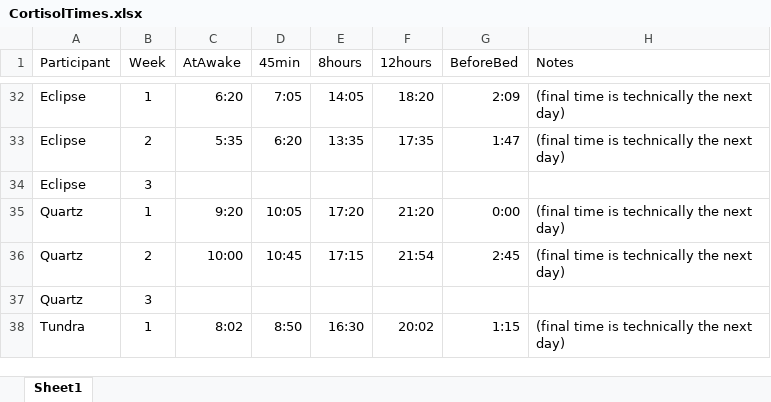
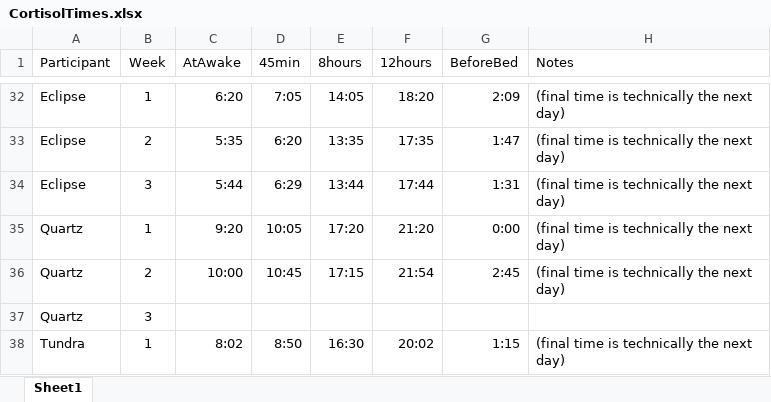
Before and after one commit to BLScheuler/Dissertation, an Excel workbook: Cortisol Material/CortisolTimes.xlsx, sheet Sheet1, drawn as a sheet; only a part is shown, gaps mark what is left out; values as stored, in another font and other column widths than the file's, no borders; removed rows and columns are numbered as before the commit, all else as after; the diff names each change by its address in the sheet, - before the commit and + after, or states it on an @@ line.

Commit message:
cortisol and schedule update

```diff
--- a/Cortisol Material/CortisolTimes.xlsx (sheet Sheet1)
+++ b/Cortisol Material/CortisolTimes.xlsx (sheet Sheet1)
-row 34: Eclipse | 3
+row 34: Eclipse | 3 | 5:44 | 6:29 | 13:44 | 17:44 | 1:31 | (final time is technically the next day)
```
Also changed, not shown: 1 other file.
